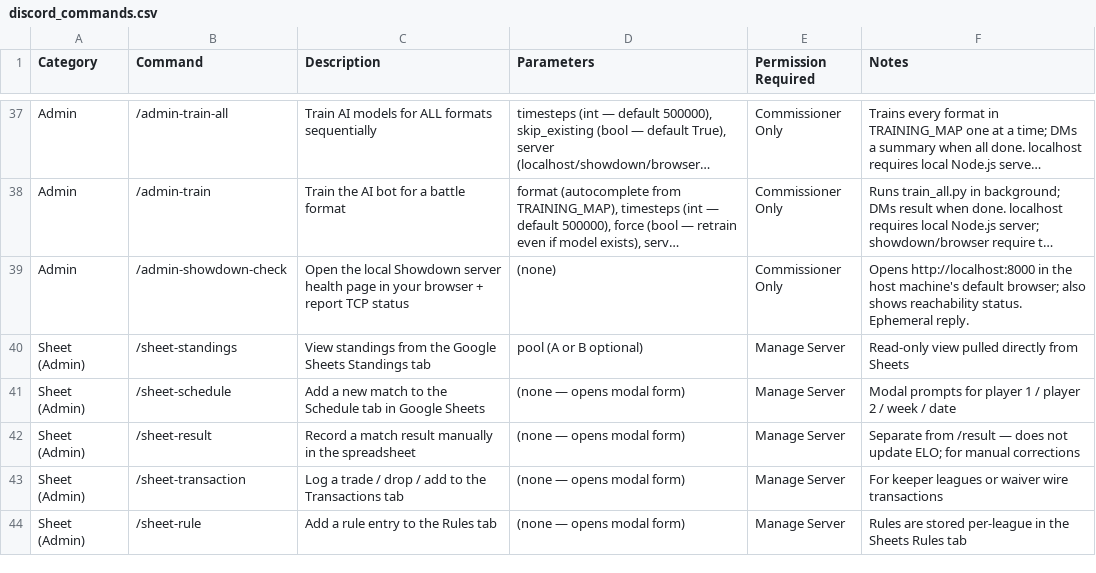
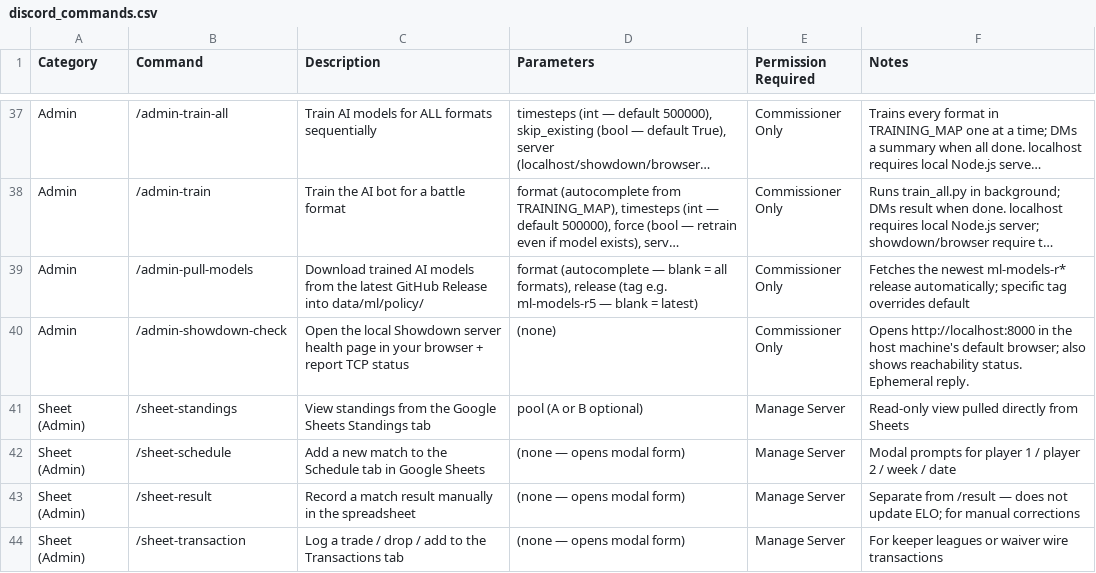
Before and after one commit to NoChillModeOnline/NCLPDLB, a CSV file: discord_commands.csv, drawn as a sheet; only a part is shown, gaps mark what is left out; the shorter side is filled out with more unchanged rows; long unchanged cells end in …; the diff names each change by its address in the sheet, - before the commit and + after, or states it on an @@ line.

```diff
--- a/discord_commands.csv
+++ b/discord_commands.csv
+row 39: Admin | /admin-pull-models | Download trained AI models from the latest GitHub Release into data/ml/policy/ | format (autocomplete — blank = all formats), release (tag e.g. ml-models-r5 — blank = latest) | Commissioner Only | Fetches the newest ml-models-r* release automatically; specific tag overrides default
```
